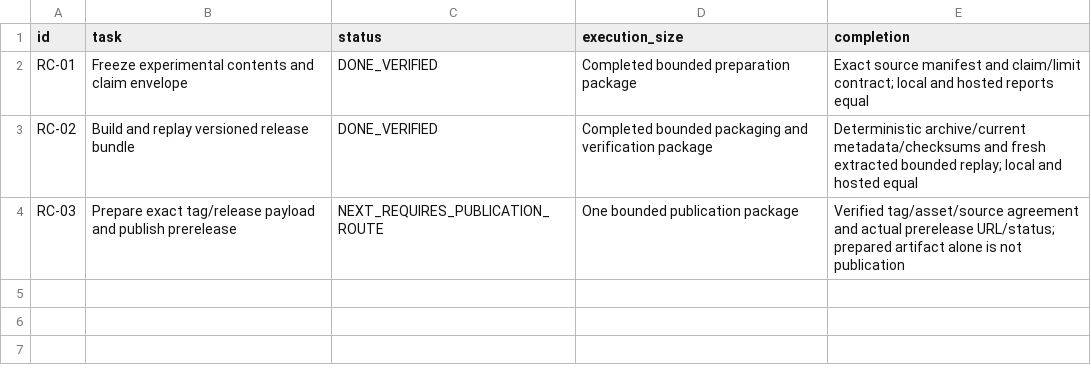
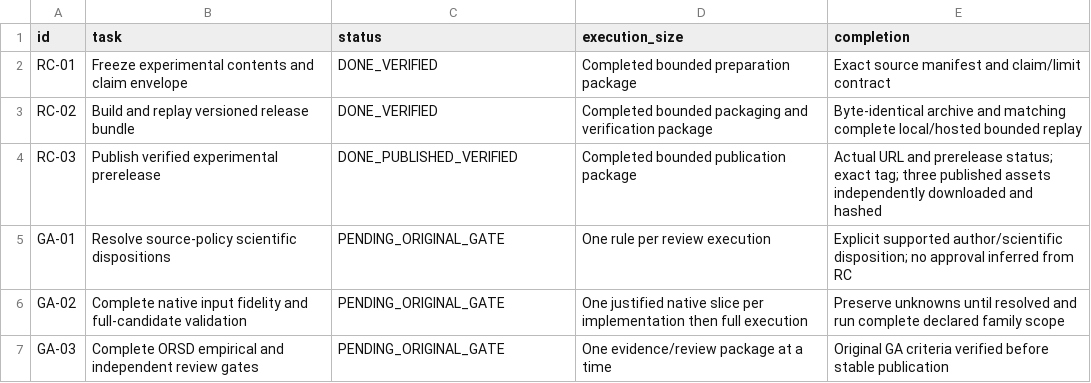
Before and after one commit to ArazSaieArasi3/CM-PharmE, a CSV file: v2/release/2.1/0.2.0/next-steps.csv, drawn as a sheet.

```diff
--- a/v2/release/2.1/0.2.0/next-steps.csv
+++ b/v2/release/2.1/0.2.0/next-steps.csv
@@ -1,4 +1,7 @@
 id,task,status,execution_size,completion
-RC-01,Freeze experimental contents and claim envelope,DONE_VERIFIED,Completed bounded preparation package,Exact source manifest and claim/limit contract; local and hosted reports equal
-RC-02,Build and replay versioned release bundle,DONE_VERIFIED,Completed bounded packaging and verification package,Deterministic archive/current metadata/checksums and fresh extracted bounded replay; local and hosted equal
-RC-03,Prepare exact tag/release payload and publish prerelease,NEXT_REQUIRES_PUBLICATION_ROUTE,One bounded publication package,Verified tag/asset/source agreement and actual prerelease URL/status; prepared artifact alone is not publication
+RC-01,Freeze experimental contents and claim envelope,DONE_VERIFIED,Completed bounded preparation package,Exact source manifest and claim/limit contract
+RC-02,Build and replay versioned release bundle,DONE_VERIFIED,Completed bounded packaging and verification package,Byte-identical archive and matching complete local/hosted bounded replay
+RC-03,Publish verified experimental prerelease,DONE_PUBLISHED_VERIFIED,Completed bounded publication package,Actual URL and prerelease status; exact tag; three published assets independently downloaded and hashed
+GA-01,Resolve source-policy scientific dispositions,PENDING_ORIGINAL_GATE,One rule per review execution,Explicit supported author/scientific disposition; no approval inferred from RC
+GA-02,Complete native input fidelity and full-candidate validation,PENDING_ORIGINAL_GATE,One justified native slice per implementation then full execution,Preserve unknowns until resolved and run complete declared family scope
+GA-03,Complete ORSD empirical and independent review gates,PENDING_ORIGINAL_GATE,One evidence/review package at a time,Original GA criteria verified before stable publication
```
Also changed, not shown: v2/release/2.1/0.1.0/decision-register.csv, 13 other files.
